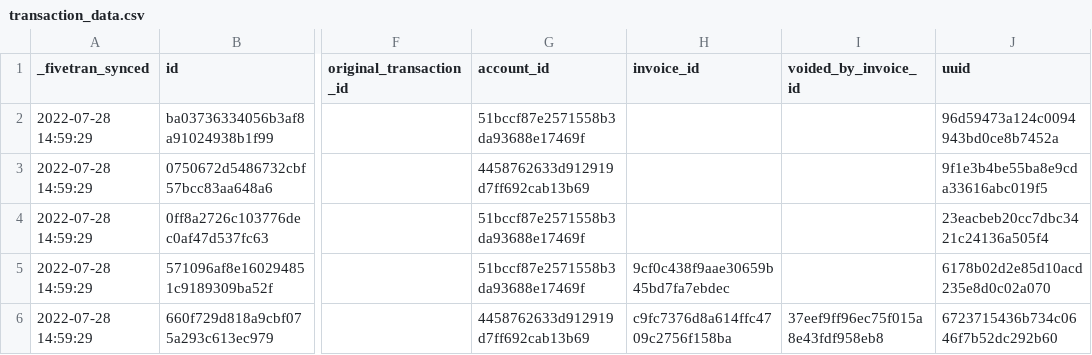
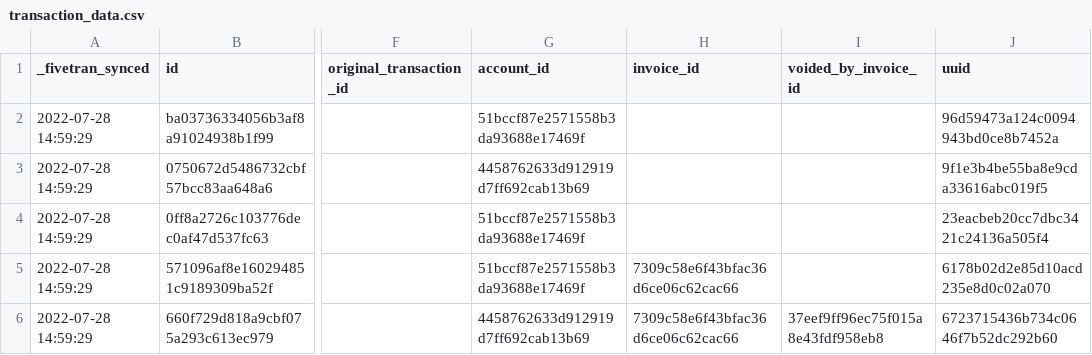
Before and after one commit to fivetran/dbt_recurly, a CSV file: integration_tests/seeds/transaction_data.csv, drawn as a sheet; only a part is shown, gaps mark what is left out; the diff names each change by its address in the sheet, - before the commit and + after, or states it on an @@ line.

```diff
--- a/integration_tests/seeds/transaction_data.csv
+++ b/integration_tests/seeds/transaction_data.csv
-H5 (invoice_id): 9cf0c438f9aae30659b45bd7fa7ebdec
+H5 (invoice_id): 7309c58e6f43bfac36d6ce06c62cac66
-H6 (invoice_id): c9fc7376d8a614ffc4709c2756f158ba
+H6 (invoice_id): 7309c58e6f43bfac36d6ce06c62cac66
```
Also changed, not shown: integration_tests/seeds/account_balance_history_data.csv, integration_tests/seeds/invoice_coupon_redemption_history_data.csv, 3 other files.
